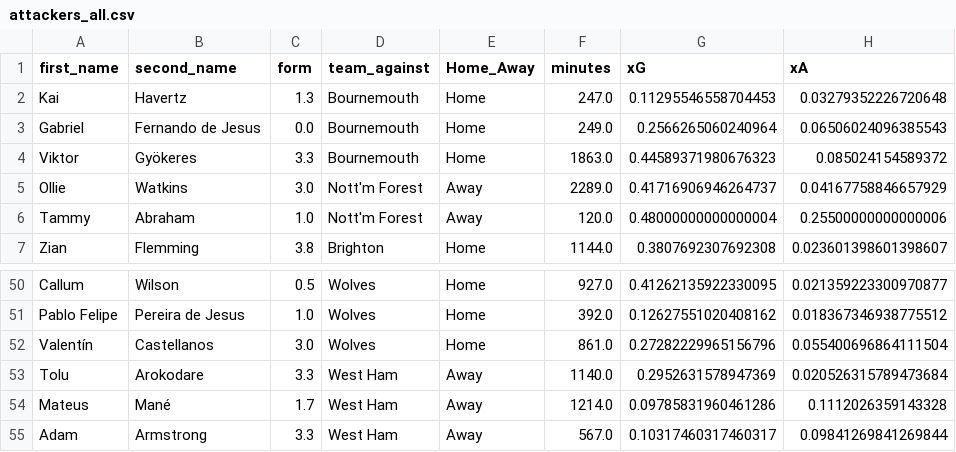
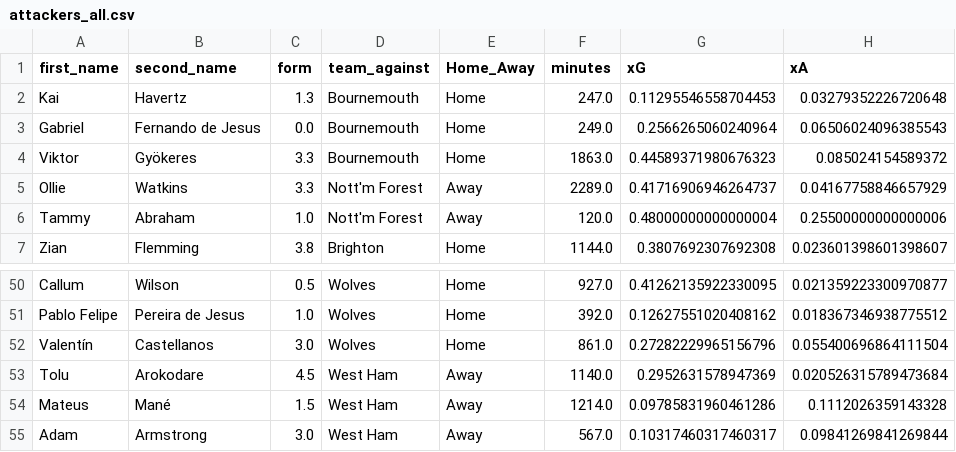
Before and after one commit to sarthakk88/FPL-Stats, a CSV file: data/attackers_all.csv, drawn as a sheet; only a part is shown, gaps mark what is left out; the diff names each change by its address in the sheet, - before the commit and + after, or states it on an @@ line.

```diff
--- a/data/attackers_all.csv
+++ b/data/attackers_all.csv
-C5 (form): 3.0
+C5 (form): 3.3
-C53 (form): 3.3
+C53 (form): 4.5
-C54 (form): 1.7
+C54 (form): 1.5
-C55 (form): 3.3
+C55 (form): 3.0
```
Also changed, not shown: data/attackers_away.csv, data/attackers_away_last5.csv, 21 other files.
